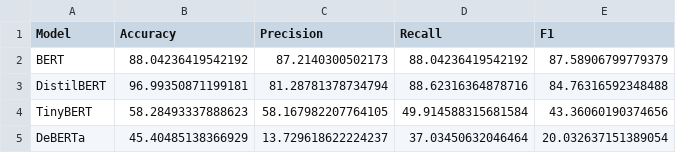
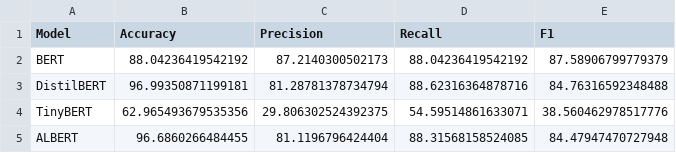
Before and after one commit to aabubokarr/reviewnet, a CSV file: sentiment/outputs/training_results/bert_model_comparison_table.csv, drawn as a sheet.

Commit message:
negative data train

```diff
--- a/sentiment/outputs/training_results/bert_model_comparison_table.csv
+++ b/sentiment/outputs/training_results/bert_model_comparison_table.csv
@@ -3,3 +3,3 @@ BERT,88.04236419542192,87.2140300502173,88.04236419542192,87.58906799779379
 DistilBERT,96.99350871199181,81.28781378734794,88.62316364878716,84.76316592348488
-TinyBERT,58.28493337888623,58.167982207764105,49.914588315681584,43.36060190374656
-DeBERTa,45.40485138366929,13.729618622224237,37.03450632046464,20.032637151389054
+TinyBERT,62.965493679535356,29.806302524392375,54.59514861633071,38.560462978517776
+ALBERT,96.6860266484455,81.1196796424404,88.31568158524085,84.47947470727948
```
Also changed, not shown: 17 other files.
